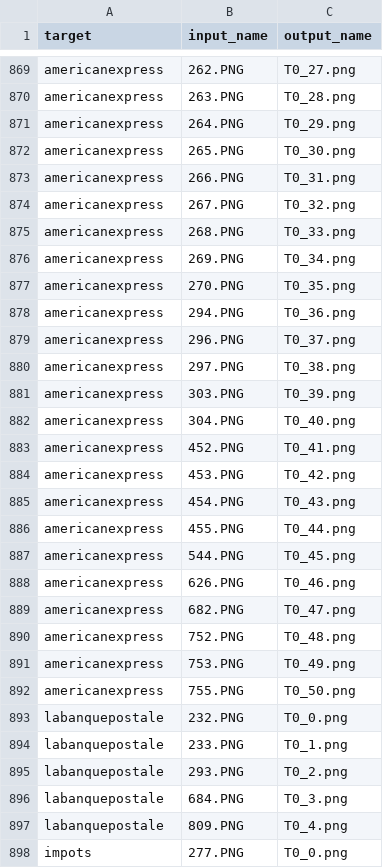
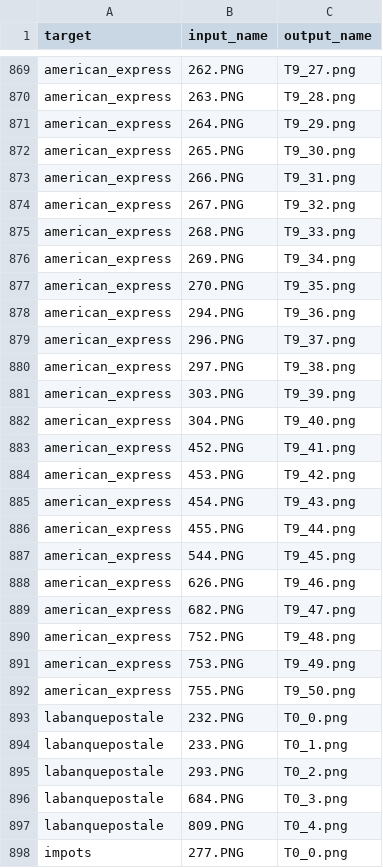
Before and after one commit to Percival33/phish-target-recognition, a CSV file: file_operations.csv, drawn as a sheet; only a part is shown, gaps mark what is left out; the diff covers the shown part only; the diff names each change by its address in the sheet, - before the commit and + after, or states it on an @@ line.

Commit message:
manual fix for american_express

```diff
--- a/file_operations.csv
+++ b/file_operations.csv
-A869:A892 (target): americanexpress
+A869:A892 (target): american_express
-C869 (output_name): T0_27.png
+C869 (output_name): T9_27.png
-C870 (output_name): T0_28.png
+C870 (output_name): T9_28.png
-C871 (output_name): T0_29.png
+C871 (output_name): T9_29.png
-C872 (output_name): T0_30.png
+C872 (output_name): T9_30.png
-C873 (output_name): T0_31.png
+C873 (output_name): T9_31.png
-C874 (output_name): T0_32.png
+C874 (output_name): T9_32.png
-C875 (output_name): T0_33.png
+C875 (output_name): T9_33.png
-C876 (output_name): T0_34.png
+C876 (output_name): T9_34.png
-C877 (output_name): T0_35.png
+C877 (output_name): T9_35.png
-C878 (output_name): T0_36.png
+C878 (output_name): T9_36.png
-C879 (output_name): T0_37.png
+C879 (output_name): T9_37.png
-C880 (output_name): T0_38.png
+C880 (output_name): T9_38.png
-C881 (output_name): T0_39.png
+C881 (output_name): T9_39.png
-C882 (output_name): T0_40.png
+C882 (output_name): T9_40.png
-C883 (output_name): T0_41.png
+C883 (output_name): T9_41.png
-C884 (output_name): T0_42.png
+C884 (output_name): T9_42.png
-C885 (output_name): T0_43.png
+C885 (output_name): T9_43.png
-C886 (output_name): T0_44.png
+C886 (output_name): T9_44.png
-C887 (output_name): T0_45.png
+C887 (output_name): T9_45.png
-C888 (output_name): T0_46.png
+C888 (output_name): T9_46.png
-C889 (output_name): T0_47.png
+C889 (output_name): T9_47.png
-C890 (output_name): T0_48.png
+C890 (output_name): T9_48.png
-C891 (output_name): T0_49.png
+C891 (output_name): T9_49.png
-C892 (output_name): T0_50.png
+C892 (output_name): T9_50.png
```
Also changed, not shown: 54 edited cells elsewhere in this file.
